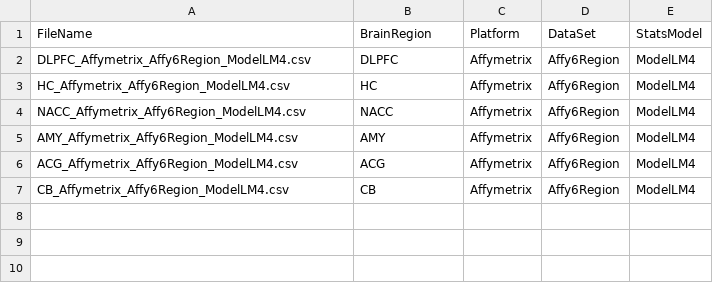
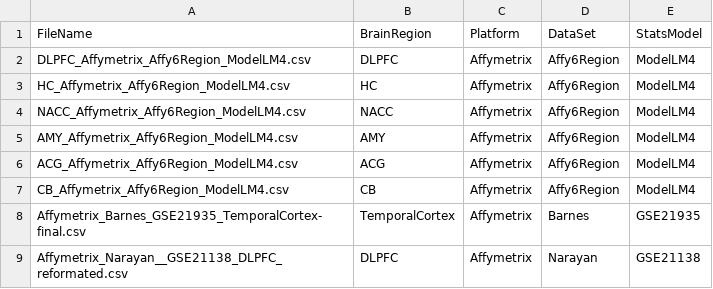
Before and after one commit to hagenaue/LegendOfTheHiddenDataset, a CSV file: AffyDataSetModel.csv, drawn as a sheet; the diff names each change by its address in the sheet, - before the commit and + after, or states it on an @@ line.

Commit message:
Add files via upload

```diff
--- a/AffyDataSetModel.csv
+++ b/AffyDataSetModel.csv
+row 8: Affymetrix_Barnes_GSE21935_TemporalCortex-final.csv | TemporalCortex | Affymetrix | Barnes | GSE21935
+row 9: Affymetrix_Narayan__GSE21138_DLPFC_reformated.csv | DLPFC | Affymetrix | Narayan | GSE21138
```
